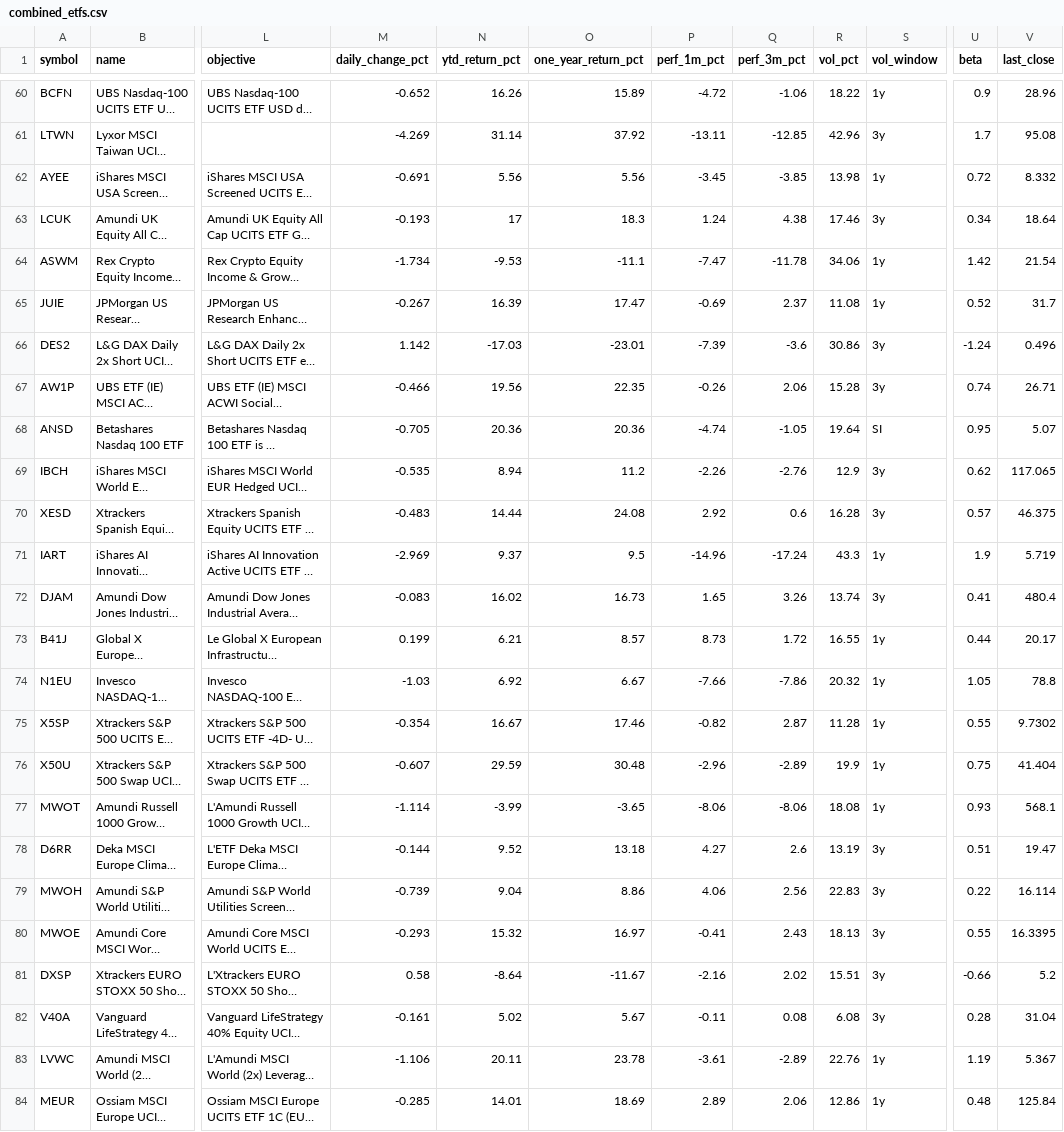
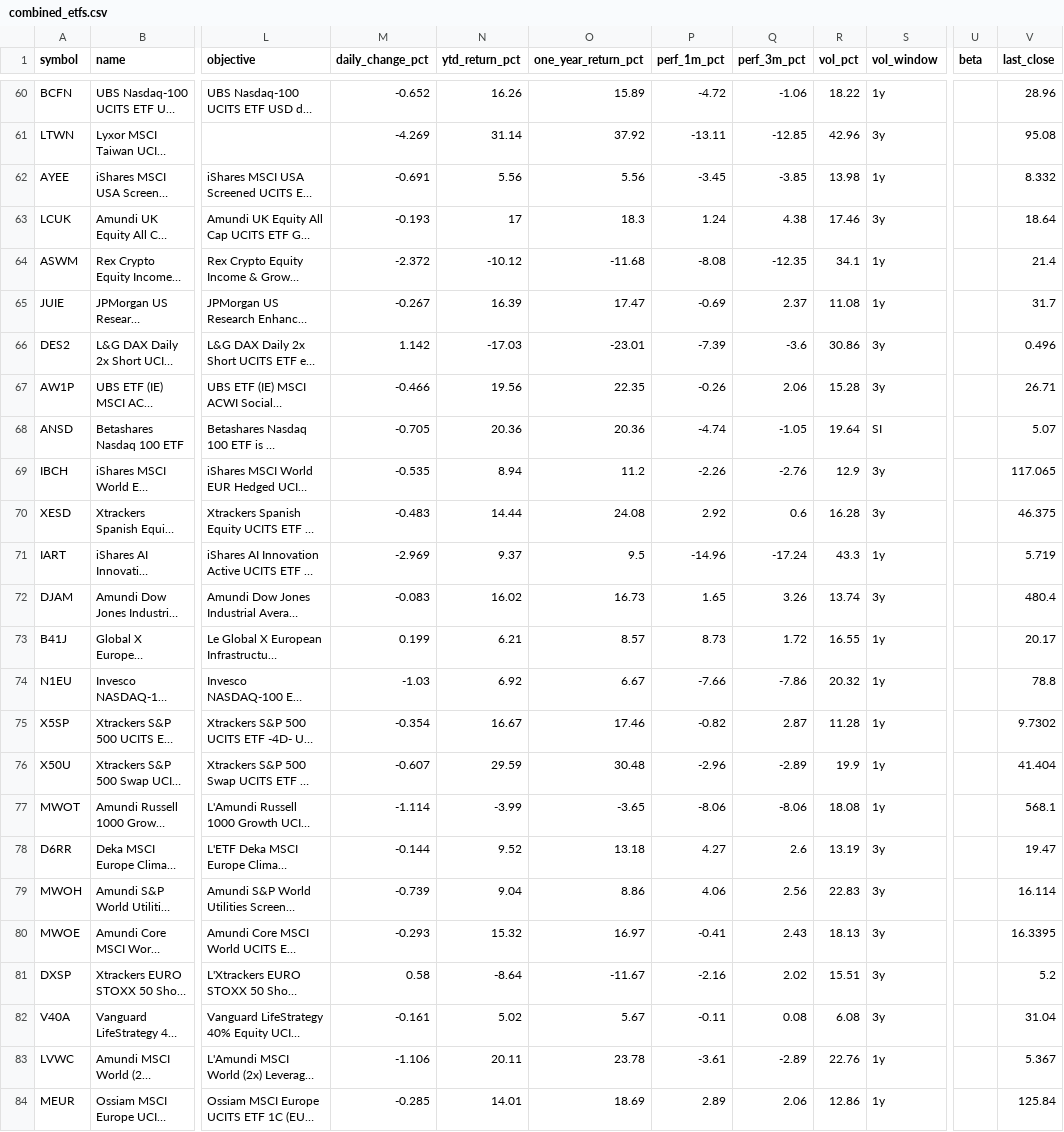
Before and after one commit to Bencode92/stock-analysis-platform, a CSV file: data/combined_etfs.csv, drawn as a sheet; only a part is shown, gaps mark what is left out; long unchanged cells end in …; the diff covers the shown part only; the diff names each change by its address in the sheet, - before the commit and + after, or states it on an @@ line.

```diff
--- a/data/combined_etfs.csv
+++ b/data/combined_etfs.csv
-U60 (beta): 0.9
+U60 (beta): (empty)
-U61 (beta): 1.7
+U61 (beta): (empty)
-U62 (beta): 0.72
+U62 (beta): (empty)
-U63 (beta): 0.34
+U63 (beta): (empty)
-M64 (daily_change_pct): -1.734
+M64 (daily_change_pct): -2.372
-N64 (ytd_return_pct): -9.53
+N64 (ytd_return_pct): -10.12
-O64 (one_year_return_pct): -11.1
+O64 (one_year_return_pct): -11.68
-P64 (perf_1m_pct): -7.47
+P64 (perf_1m_pct): -8.08
-Q64 (perf_3m_pct): -11.78
+Q64 (perf_3m_pct): -12.35
-R64 (vol_pct): 34.06
+R64 (vol_pct): 34.1
-U64 (beta): 1.42
+U64 (beta): (empty)
-V64 (last_close): 21.54
+V64 (last_close): 21.4
-U65 (beta): 0.52
+U65 (beta): (empty)
-U66 (beta): -1.24
+U66 (beta): (empty)
-U67 (beta): 0.74
+U67 (beta): (empty)
-U68 (beta): 0.95
+U68 (beta): (empty)
-U69 (beta): 0.62
+U69 (beta): (empty)
-U70 (beta): 0.57
+U70 (beta): (empty)
-U71 (beta): 1.9
+U71 (beta): (empty)
-U72 (beta): 0.41
+U72 (beta): (empty)
-U73 (beta): 0.44
+U73 (beta): (empty)
-U74 (beta): 1.05
+U74 (beta): (empty)
-U75 (beta): 0.55
+U75 (beta): (empty)
-U76 (beta): 0.75
+U76 (beta): (empty)
-U77 (beta): 0.93
+U77 (beta): (empty)
-U78 (beta): 0.51
+U78 (beta): (empty)
-U79 (beta): 0.22
+U79 (beta): (empty)
-U80 (beta): 0.55
+U80 (beta): (empty)
-U81 (beta): -0.66
+U81 (beta): (empty)
-U82 (beta): 0.28
+U82 (beta): (empty)
-U83 (beta): 1.19
+U83 (beta): (empty)
-U84 (beta): 0.48
+U84 (beta): (empty)
```
Also changed, not shown: 71 edited cells elsewhere in this file, data/combined_bonds.csv, data/daily_metrics_bonds.csv, 3 other files.
